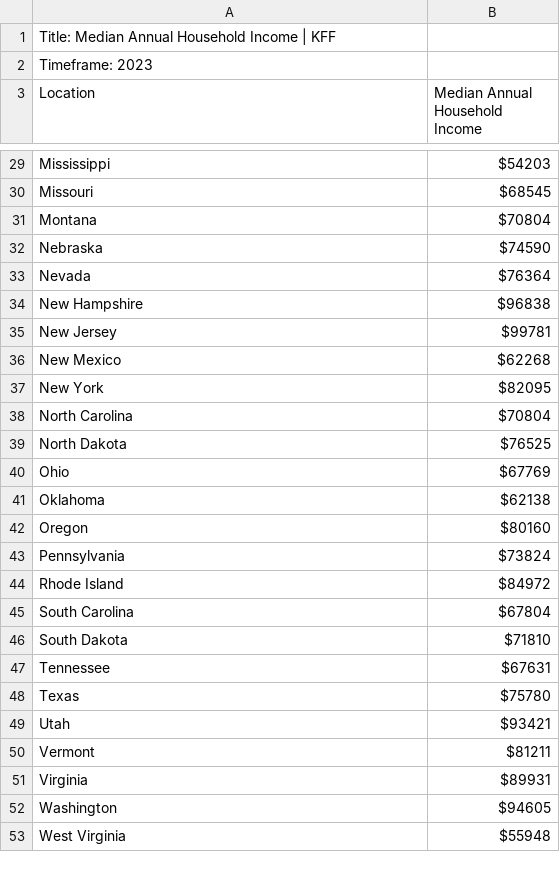
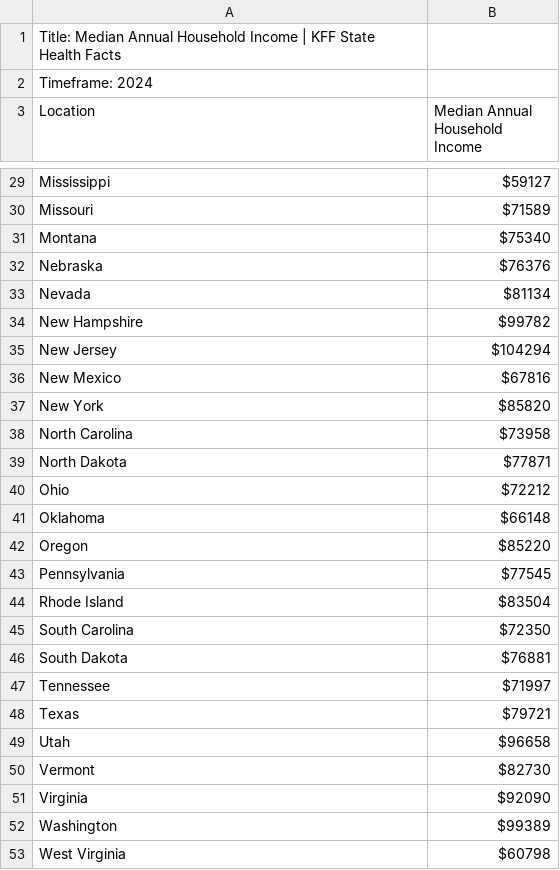
Before and after one commit to jolyphil/protests-against-trump, a CSV file: data_raw/KFF/kff_median_annual_household_income.csv, drawn as a sheet; only a part is shown, gaps mark what is left out; the diff covers the shown part only.

```diff
--- a/data_raw/KFF/kff_median_annual_household_income.csv
+++ b/data_raw/KFF/kff_median_annual_household_income.csv
@@ -1,3 +1,3 @@
-"Title: Median Annual Household Income | KFF"
-"Timeframe: 2023"
+"Title: Median Annual Household Income | KFF State Health Facts"
+"Timeframe: 2024"
 "Location","Median Annual Household Income"
@@ -29,25 +29,25 @@
-"Mississippi","$54203"
-"Missouri","$68545"
-"Montana","$70804"
-"Nebraska","$74590"
-"Nevada","$76364"
-"New Hampshire","$96838"
-"New Jersey","$99781"
-"New Mexico","$62268"
-"New York","$82095"
-"North Carolina","$70804"
-"North Dakota","$76525"
-"Ohio","$67769"
-"Oklahoma","$62138"
-"Oregon","$80160"
-"Pennsylvania","$73824"
-"Rhode Island","$84972"
-"South Carolina","$67804"
-"South Dakota","$71810"
-"Tennessee","$67631"
-"Texas","$75780"
-"Utah","$93421"
-"Vermont","$81211"
-"Virginia","$89931"
-"Washington","$94605"
-"West Virginia","$55948"
+"Mississippi","$59127"
+"Missouri","$71589"
+"Montana","$75340"
+"Nebraska","$76376"
+"Nevada","$81134"
+"New Hampshire","$99782"
+"New Jersey","$104294"
+"New Mexico","$67816"
+"New York","$85820"
+"North Carolina","$73958"
+"North Dakota","$77871"
+"Ohio","$72212"
+"Oklahoma","$66148"
+"Oregon","$85220"
+"Pennsylvania","$77545"
+"Rhode Island","$83504"
+"South Carolina","$72350"
+"South Dakota","$76881"
+"Tennessee","$71997"
+"Texas","$79721"
+"Utah","$96658"
+"Vermont","$82730"
+"Virginia","$92090"
+"Washington","$99389"
+"West Virginia","$60798"
```
Also changed, not shown: 30 edited cells elsewhere in this file, ccc_sub.csv, data_raw/KFF/kff_population_distribution_by_age.csv, 20 other files.
